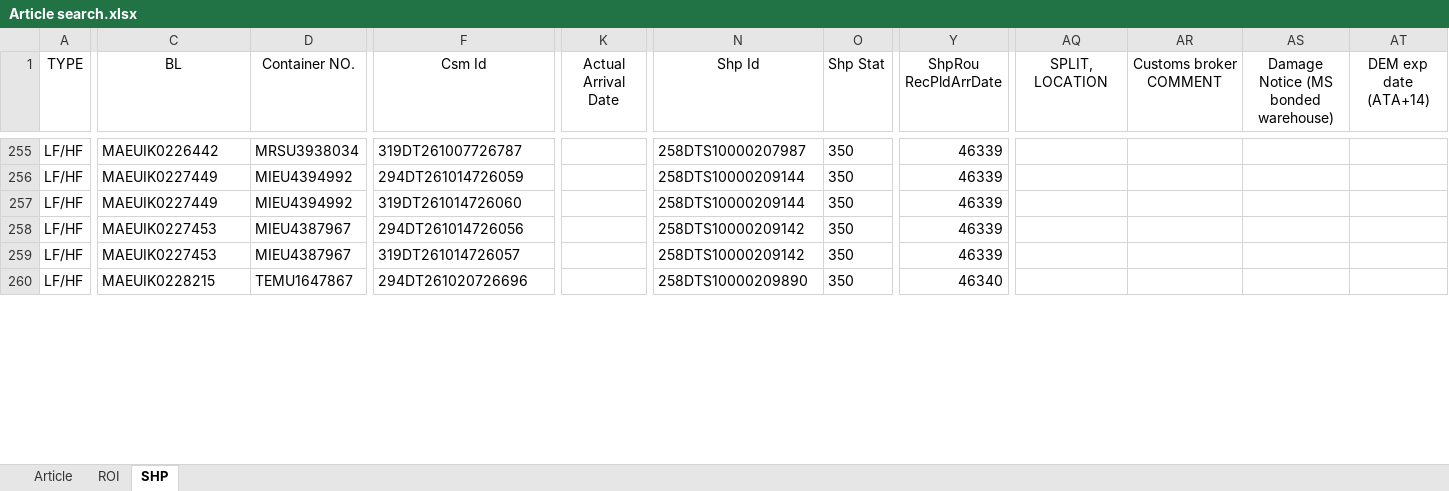
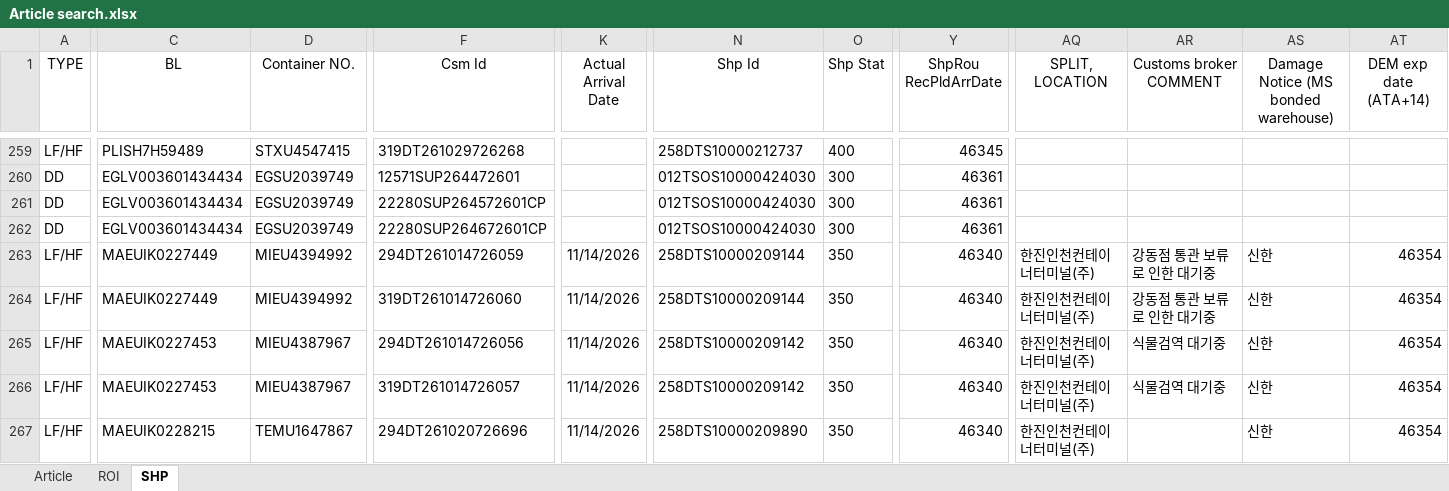
Before and after one commit to STO726/GOODS_Arrival, an Excel workbook: Article search.xlsx, sheet SHP, drawn as a sheet; only a part is shown, gaps mark what is left out; values as stored, in another font and other column widths than the file's, no borders; conditional formats and table styles not drawn; addresses are those after the commit; rows hold the shown columns only; the diff covers the shown part only; the diff names each change by its address in the sheet, - before the commit and + after, or states it on an @@ line.

```diff
--- a/Article search.xlsx (sheet SHP)
+++ b/Article search.xlsx (sheet SHP)
-C259 (BL): MAEUIK0226442
+C259 (BL): PLISH7H59489
-D259 (Container NO.): MRSU3938034
+D259 (Container NO.): STXU4547415
-F259 (Csm Id): 319DT261007726787
+F259 (Csm Id): 319DT261029726268
-N259 (Shp Id): 258DTS10000207987
+N259 (Shp Id): 258DTS10000212737
-O259 (Shp Stat): 350
+O259 (Shp Stat): 400
-Y259 (ShpRou RecPldArrDate): 46339
+Y259 (ShpRou RecPldArrDate): 46345
+row 260: DD | EGLV003601434434 | EGSU2039749 | 12571SUP264472601 |  | 012TSOS10000424030 | 300 | 46361
+row 261: DD | EGLV003601434434 | EGSU2039749 | 22280SUP264572601CP |  | 012TSOS10000424030 | 300 | 46361
+row 262: DD | EGLV003601434434 | EGSU2039749 | 22280SUP264672601CP |  | 012TSOS10000424030 | 300 | 46361
-K263:K267 (Actual Arrival Date): (empty)
+K263:K267 (Actual Arrival Date): 11/14/2026
-Y263:Y266 (ShpRou RecPldArrDate): 46339
+Y263:Y266 (ShpRou RecPldArrDate): 46340
-AQ263:AQ267 (SPLIT, LOCATION): (empty)
+AQ263:AQ267 (SPLIT, LOCATION): 한진인천컨테이너터미널(주)
-AR263:AR264 (Customs broker COMMENT): (empty)
+AR263:AR264 (Customs broker COMMENT): 강동점 통관 보류로 인한 대기중
-AS263:AS267: (empty)
+AS263:AS267: 신한
-AT263:AT267 (DEM exp date (ATA+14)): (empty)
+AT263:AT267 (DEM exp date (ATA+14)): 46354
-AR265:AR266 (Customs broker COMMENT): (empty)
+AR265:AR266 (Customs broker COMMENT): 식물검역 대기중
```
Also changed, not shown: 5 added rows, 1 removed row and 99 edited cells elsewhere in this sheet, sheet ROI, formulas that keep their value.
